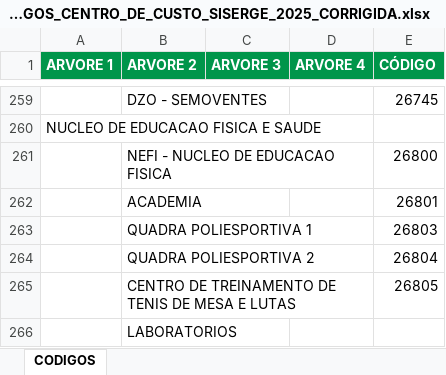
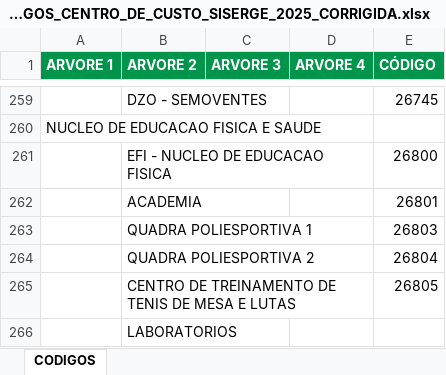
Before and after one commit to douglascunha2005-bit/inventario-rio-pomba, an Excel workbook: CODIGOS_CENTRO_DE_CUSTO_SISERGE_2025_CORRIGIDA.xlsx, sheet CODIGOS, drawn as a sheet; only a part is shown, gaps mark what is left out; values as stored, in another font and other column widths than the file's, no borders; the diff covers the shown part only; the diff names each change by its address in the sheet, - before the commit and + after, or states it on an @@ line.

```diff
--- a/CODIGOS_CENTRO_DE_CUSTO_SISERGE_2025_CORRIGIDA.xlsx (sheet CODIGOS)
+++ b/CODIGOS_CENTRO_DE_CUSTO_SISERGE_2025_CORRIGIDA.xlsx (sheet CODIGOS)
-B261 (ARVORE 2): NEFI - NUCLEO DE EDUCACAO FISICA
+B261 (ARVORE 2): EFI - NUCLEO DE EDUCACAO FISICA
```
Also changed, not shown: 21 edited cells elsewhere in this sheet, 1 other file.
